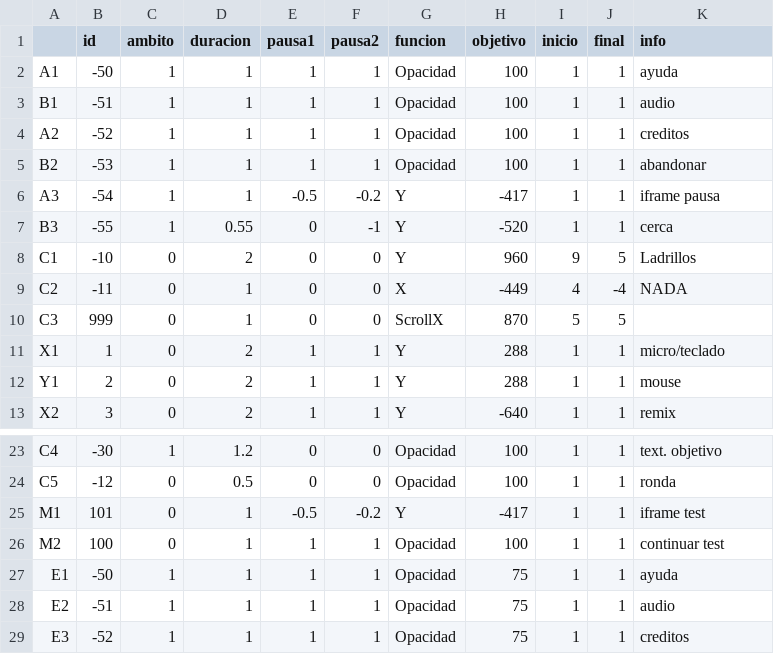
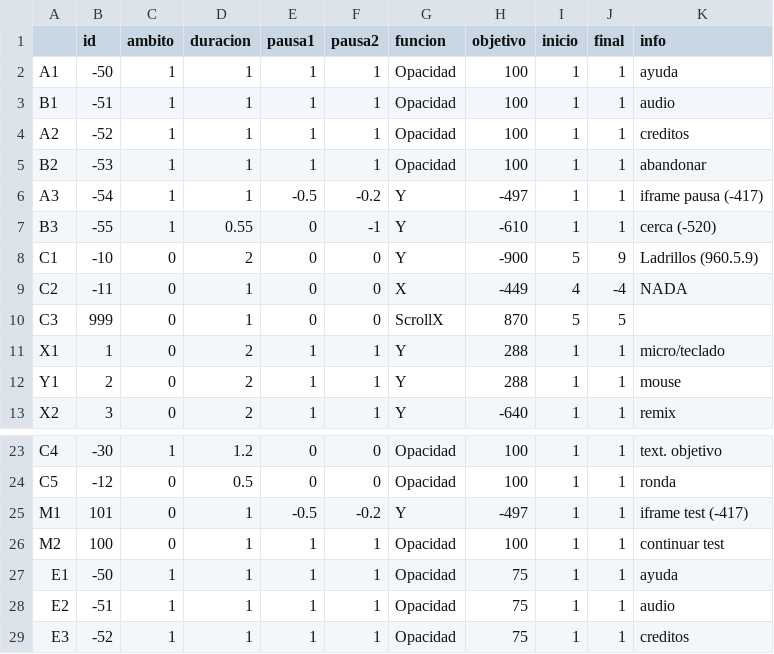
Before and after one commit to JoseEduardoGarciaAvalos/ICE-M, a CSV file: Files/tareas.csv, drawn as a sheet; only a part is shown, gaps mark what is left out.

```diff
--- a/Files/tareas.csv
+++ b/Files/tareas.csv
@@ -5,5 +5,5 @@ A2,-52,1,1,1,1,Opacidad,100,1,1,creditos
 B2,-53,1,1,1,1,Opacidad,100,1,1,abandonar
-A3,-54,1,1,-0.5,-0.2,Y,-417,1,1,iframe pausa
-B3,-55,1,0.55,0,-1,Y,-520,1,1,cerca
-C1,-10,0,2,0,0,Y,960,9,5,Ladrillos
+A3,-54,1,1,-0.5,-0.2,Y,-497,1,1,iframe pausa (-417)
+B3,-55,1,0.55,0,-1,Y,-610,1,1,cerca (-520)
+C1,-10,0,2,0,0,Y,-900,5,9,Ladrillos (960.5.9)
 C2,-11,0,1,0,0,X,-449,4,-4,NADA
@@ -24,3 +24,3 @@ C4,-30,1,1.2,0,0,Opacidad,100,1,1,text. objetivo
 C5,-12,0,0.5,0,0,Opacidad,100,1,1,ronda
-M1,101,0,1,-0.5,-0.2,Y,-417,1,1,iframe test
+M1,101,0,1,-0.5,-0.2,Y,-497,1,1,iframe test  (-417)
 M2,100,0,1,1,1,Opacidad,100,1,1,continuar test
```
Also changed, not shown: Files/GUI pausa.csv, Files/GUI salto.csv, 32 other files.
